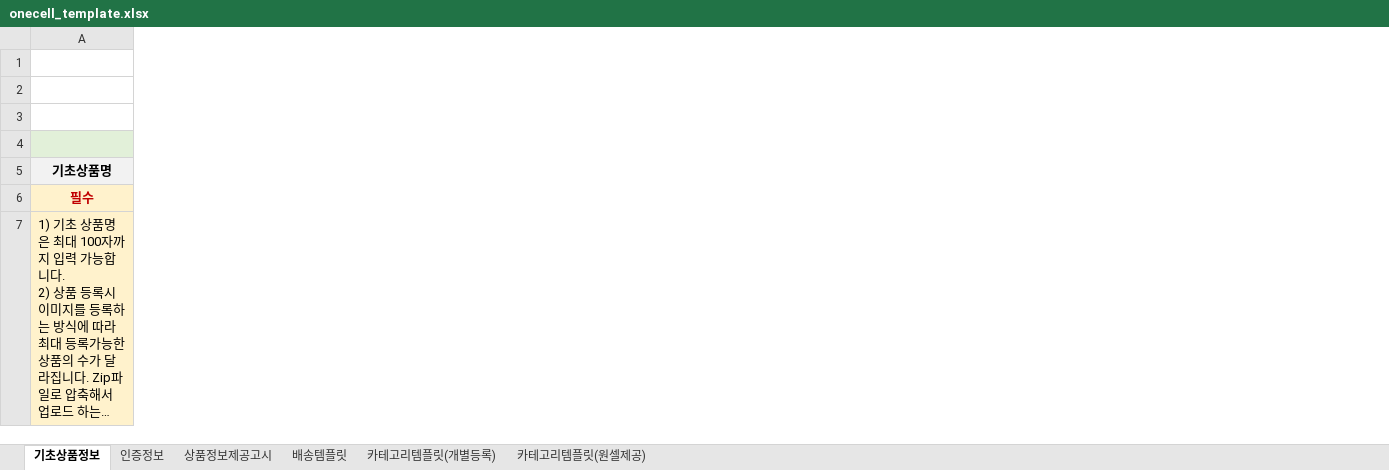
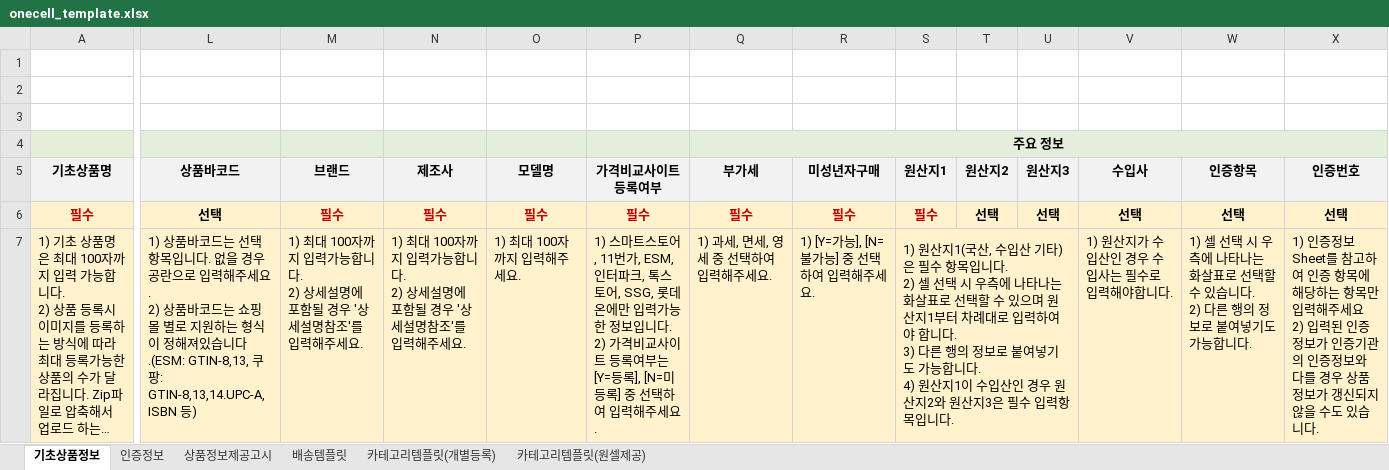
Before and after one commit to c4fiber/python_squadron, an Excel workbook: onecell_auto_input/src/onecell/onecell_template.xlsx, sheet 기초상품정보, drawn as a sheet; only a part is shown, gaps mark what is left out; long unchanged cells end in …; values as stored, in another font and other column widths than the file's, no borders; ↵ is a line break in a cell; the diff covers the shown part only; the diff names each change by its address in the sheet, - before the commit and + after, or states it on an @@ line.

Commit message:
refactor: oncell template의 숨겨진 셀 확장, 입력값 수정

```diff
--- a/onecell_auto_input/src/onecell/onecell_template.xlsx (sheet 기초상품정보)
+++ b/onecell_auto_input/src/onecell/onecell_template.xlsx (sheet 기초상품정보)
@@ column L (상품바코드) unhidden, rows 6-7: 선택 | 1) 상품바코드는 선택 항목입니다. 없을 경우 공란으로 입력해주세요. ↵ 2) 상품바코드는 쇼핑몰 별로 지원하는 형식이 정해져있습니다.(ESM: GTIN-8,13, 쿠팡: GTIN-8,13,14.UPC-A, ISBN 등) @@
@@ column M (브랜드) unhidden, rows 6-7: 필수 | 1) 최대 100자까지 입력가능합니다. ↵ 2) 상세설명에 포함될 경우 '상세설명참조'를 입력해주세요. @@
@@ column N (제조사) unhidden, rows 6-7: 필수 | 1) 최대 100자까지 입력가능합니다. ↵ 2) 상세설명에 포함될 경우 '상세설명참조'를 입력해주세요. @@
@@ column O (모델명) unhidden, rows 6-7: 필수 | 1) 최대 100자까지 입력해주세요. @@
@@ column P (가격비교사이트 등록여부) unhidden, rows 6-7: 필수 | 1) 스마트스토어, 11번가, ESM, 인터파크, 톡스토어, SSG, 롯데온에만 입력가능한 정보입니다. ↵ 2) 가격비교사이트 등록여부는 [Y=등록], [N=미등록] 중 선택하여 입력해주세요. @@
@@ column Q (부가세) unhidden, row 4: 주요 정보; rows 6-7: 필수 | 1) 과세, 면세, 영세 중 선택하여 입력해주세요. @@
@@ column R (미성년자구매) unhidden, rows 6-7: 필수 | 1) [Y=가능], [N=불가능] 중 선택하여 입력해주세요. @@
@@ column S (원산지1) unhidden, rows 6-7: 필수 | 1) 원산지1(국산, 수입산 기타)은 필수 항목입니다. ↵ 2) 셀 선택 시 우측에 나타나는 화살표로 선택할 수 있으며 원산지1부터 차례대로 입력하여야 합니다. ↵ 3) 다른 행의 정보로 붙여넣기도 가능합니다. ↵ 4) 원산지1이 수입산인 경우 원산지2와 원산지3은 필수 입력항목입니다. @@
@@ column T (원산지2) unhidden, row 6: 선택 @@
@@ column U (원산지3) unhidden, row 6: 선택 @@
@@ column V (수입사) unhidden, rows 6-7: 선택 | 1) 원산지가 수입산인 경우 수입사는 필수로 입력해야합니다. @@
@@ column W (인증항목) unhidden, rows 6-7: 선택 | 1) 셀 선택 시 우측에 나타나는 화살표로 선택할 수 있습니다. ↵ 2) 다른 행의 정보로 붙여넣기도 가능합니다. @@
@@ column X (인증번호) unhidden, rows 6-7: 선택 | 1) 인증정보 Sheet를 참고하여 인증 항목에 해당하는 항목만 입력해주세요 ↵ 2) 입력된 인증정보가 인증기관의 인증정보와 다를 경우 상품정보가 갱신되지 않을 수도 있습니다. @@
```
Also changed, not shown: 4 added columns elsewhere in this sheet, 2 other files.
